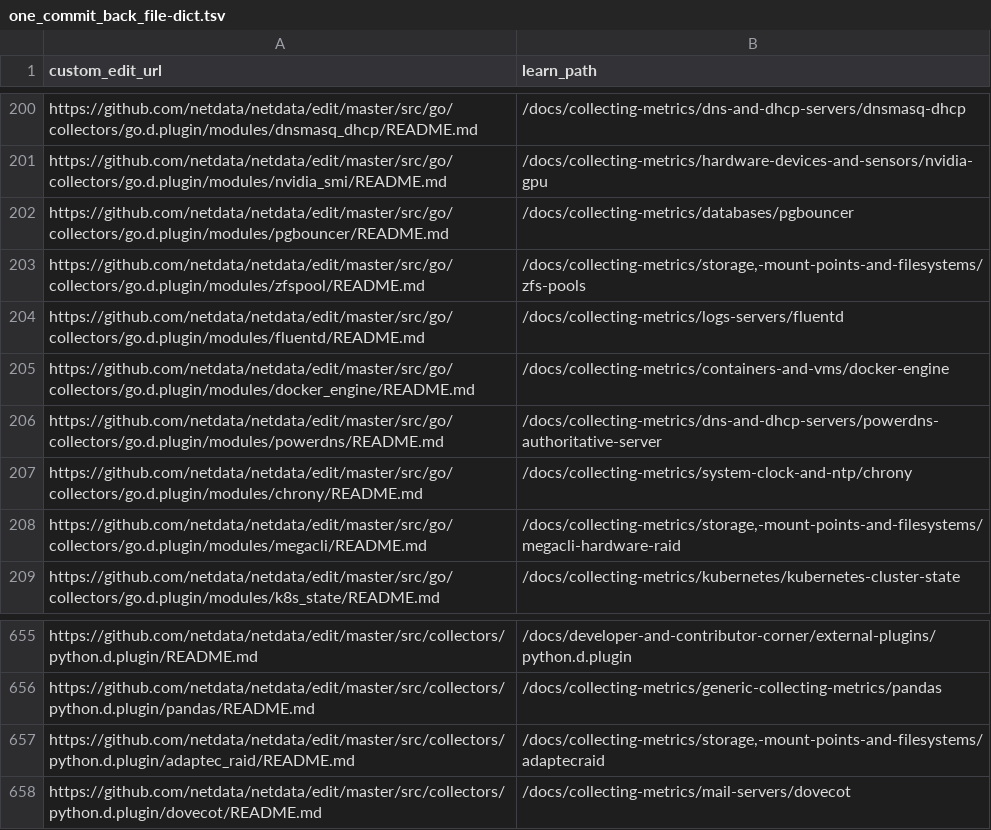
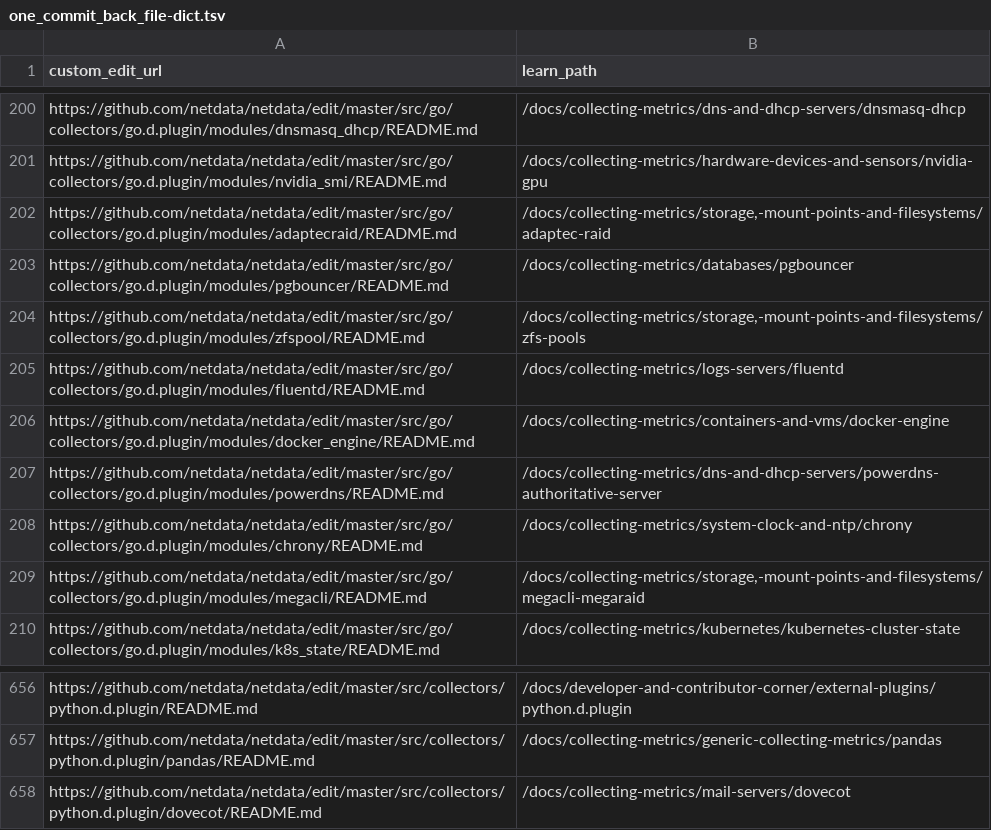
Before and after one commit to netdata/learn, a TSV file: ingest/one_commit_back_file-dict.tsv, drawn as a sheet; only a part is shown, gaps mark what is left out.

```diff
--- a/ingest/one_commit_back_file-dict.tsv
+++ b/ingest/one_commit_back_file-dict.tsv
@@ -201,2 +201,3 @@ https://github.com/netdata/netdata/edit/master/src/go/collectors/go.d.plugin/mod
 https://github.com/netdata/netdata/edit/master/src/go/collectors/go.d.plugin/modules/nvidia_smi/README.md	/docs/collecting-metrics/hardware-devices-and-sensors/nvidia-gpu
+https://github.com/netdata/netdata/edit/master/src/go/collectors/go.d.plugin/modules/adaptecraid/README.md	/docs/collecting-metrics/storage,-mount-points-and-filesystems/adaptec-raid
 https://github.com/netdata/netdata/edit/master/src/go/collectors/go.d.plugin/modules/pgbouncer/README.md	/docs/collecting-metrics/databases/pgbouncer
@@ -207,3 +208,3 @@ https://github.com/netdata/netdata/edit/master/src/go/collectors/go.d.plugin/mod
 https://github.com/netdata/netdata/edit/master/src/go/collectors/go.d.plugin/modules/chrony/README.md	/docs/collecting-metrics/system-clock-and-ntp/chrony
-https://github.com/netdata/netdata/edit/master/src/go/collectors/go.d.plugin/modules/megacli/README.md	/docs/collecting-metrics/storage,-mount-points-and-filesystems/megacli-hardware-raid
+https://github.com/netdata/netdata/edit/master/src/go/collectors/go.d.plugin/modules/megacli/README.md	/docs/collecting-metrics/storage,-mount-points-and-filesystems/megacli-megaraid
 https://github.com/netdata/netdata/edit/master/src/go/collectors/go.d.plugin/modules/k8s_state/README.md	/docs/collecting-metrics/kubernetes/kubernetes-cluster-state
@@ -656,3 +657,2 @@ https://github.com/netdata/netdata/edit/master/src/collectors/python.d.plugin/RE
 https://github.com/netdata/netdata/edit/master/src/collectors/python.d.plugin/pandas/README.md	/docs/collecting-metrics/generic-collecting-metrics/pandas
-https://github.com/netdata/netdata/edit/master/src/collectors/python.d.plugin/adaptec_raid/README.md	/docs/collecting-metrics/storage,-mount-points-and-filesystems/adaptecraid
 https://github.com/netdata/netdata/edit/master/src/collectors/python.d.plugin/dovecot/README.md	/docs/collecting-metrics/mail-servers/dovecot
```
Also changed, not shown: ingest/generated_map.tsv, 8 other files.
